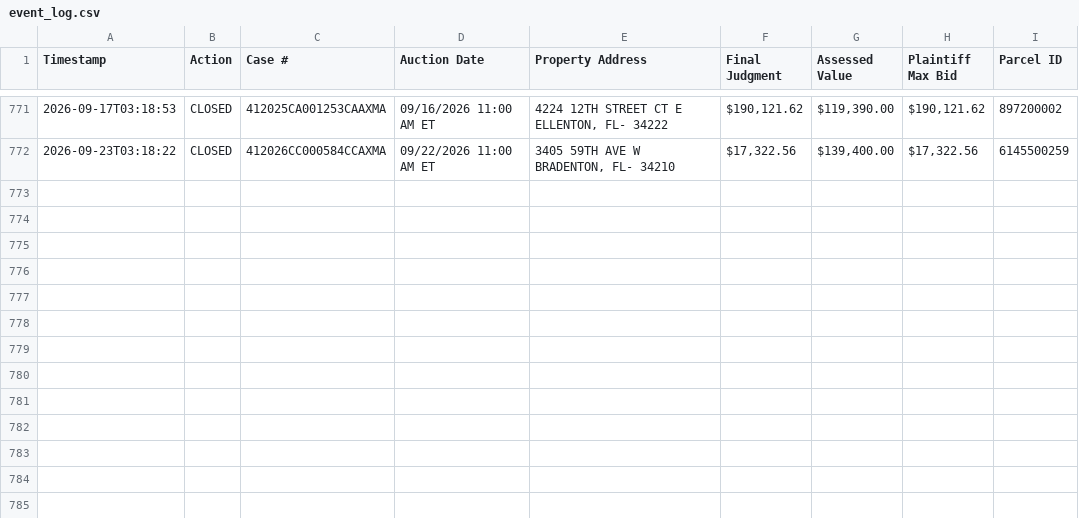
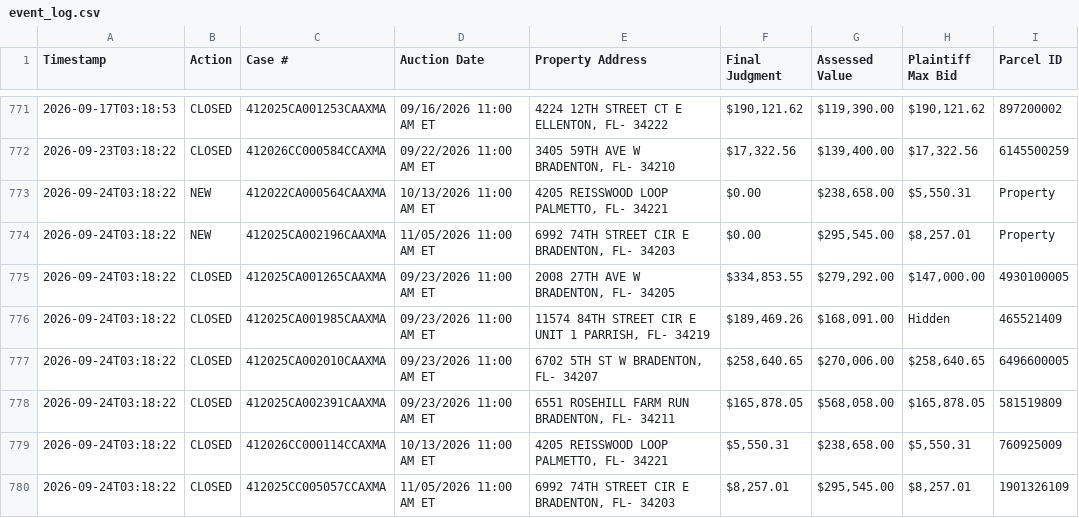
Before and after one commit to figlesias7/realforeclose-manatee, a CSV file: data/event_log.csv, drawn as a sheet; only a part is shown, gaps mark what is left out.

```diff
--- a/data/event_log.csv
+++ b/data/event_log.csv
@@ -772 +772,9 @@ Timestamp,Action,Case #,Auction Date,Property Address,Final Judgment,Assessed Va
 2026-09-23T03:18:22,CLOSED,412026CC000584CCAXMA,09/22/2026 11:00 AM ET,"3405 59TH AVE W BRADENTON, FL- 34210","$17,322.56","$139,400.00","$17,322.56",6145500259
+2026-09-24T03:18:22,NEW,412022CA000564CAAXMA,10/13/2026 11:00 AM ET,"4205 REISSWOOD LOOP PALMETTO, FL- 34221",$0.00,"$238,658.00","$5,550.31",Property
+2026-09-24T03:18:22,NEW,412025CA002196CAAXMA,11/05/2026 11:00 AM ET,"6992 74TH STREET CIR E BRADENTON, FL- 34203",$0.00,"$295,545.00","$8,257.01",Property
+2026-09-24T03:18:22,CLOSED,412025CA001265CAAXMA,09/23/2026 11:00 AM ET,"2008 27TH AVE W BRADENTON, FL- 34205","$334,853.55","$279,292.00","$147,000.00",4930100005
+2026-09-24T03:18:22,CLOSED,412025CA001985CAAXMA,09/23/2026 11:00 AM ET,"11574 84TH STREET CIR E UNIT 1 PARRISH, FL- 34219","$189,469.26","$168,091.00",Hidden,465521409
+2026-09-24T03:18:22,CLOSED,412025CA002010CAAXMA,09/23/2026 11:00 AM ET,"6702 5TH ST W BRADENTON, FL- 34207","$258,640.65","$270,006.00","$258,640.65",6496600005
+2026-09-24T03:18:22,CLOSED,412025CA002391CAAXMA,09/23/2026 11:00 AM ET,"6551 ROSEHILL FARM RUN BRADENTON, FL- 34211","$165,878.05","$568,058.00","$165,878.05",581519809
+2026-09-24T03:18:22,CLOSED,412026CC000114CCAXMA,10/13/2026 11:00 AM ET,"4205 REISSWOOD LOOP PALMETTO, FL- 34221","$5,550.31","$238,658.00","$5,550.31",760925009
+2026-09-24T03:18:22,CLOSED,412025CC005057CCAXMA,11/05/2026 11:00 AM ET,"6992 74TH STREET CIR E BRADENTON, FL- 34203","$8,257.01","$295,545.00","$8,257.01",1901326109
```
Also changed, not shown: data/all_seen.csv, 3 other files.
